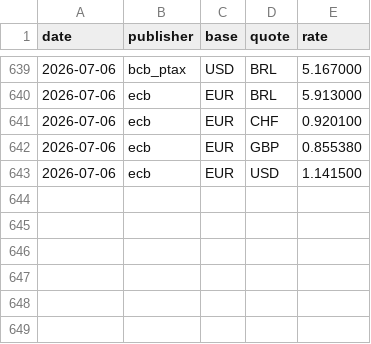
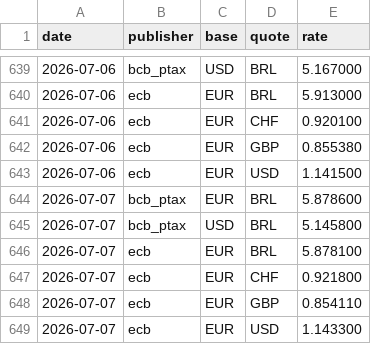
Before and after one commit to mrcrdg/brl-eur-monitor, a CSV file: data/curated/fx_rates.csv, drawn as a sheet; only a part is shown, gaps mark what is left out.

Commit message:
data: publish 2026-07-07

```diff
--- a/data/curated/fx_rates.csv
+++ b/data/curated/fx_rates.csv
@@ -643 +643,7 @@ date,publisher,base,quote,rate
 2026-07-06,ecb,EUR,USD,1.141500
+2026-07-07,bcb_ptax,EUR,BRL,5.878600
+2026-07-07,bcb_ptax,USD,BRL,5.145800
+2026-07-07,ecb,EUR,BRL,5.878100
+2026-07-07,ecb,EUR,CHF,0.921800
+2026-07-07,ecb,EUR,GBP,0.854110
+2026-07-07,ecb,EUR,USD,1.143300
```
Also changed, not shown: data/curated/indicators.csv, data/curated/reconciliation.csv, 4 other files.
